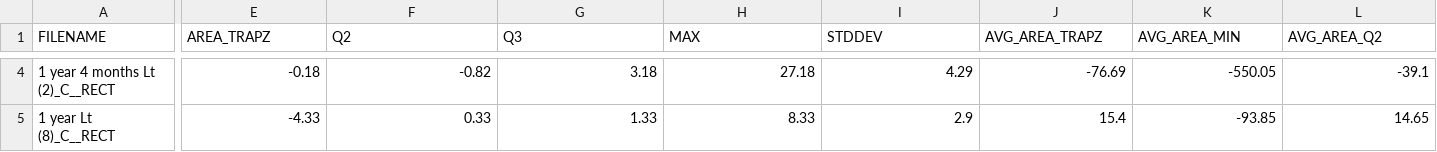
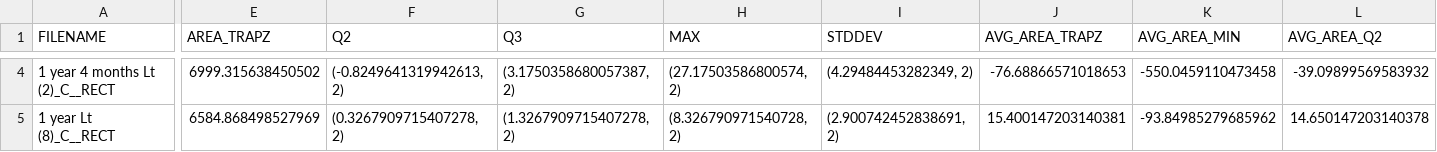
Before and after one commit to JessWhosBack/EIE-Investigation-22G05, a CSV file: Area/Result/Results.csv, drawn as a sheet; only a part is shown, gaps mark what is left out; the diff covers the shown part only; the diff names each change by its address in the sheet, - before the commit and + after, or states it on an @@ line.

```diff
--- a/Area/Result/Results.csv
+++ b/Area/Result/Results.csv
-E4 (AREA_TRAPZ): -0.18
+E4 (AREA_TRAPZ): 6999.315638450502
-F4 (Q2): -0.82
+F4 (Q2): (-0.8249641319942613, 2)
-G4 (Q3): 3.18
+G4 (Q3): (3.1750358680057387, 2)
-H4 (MAX): 27.18
+H4 (MAX): (27.17503586800574, 2)
-I4 (STDDEV): 4.29
+I4 (STDDEV): (4.29484453282349, 2)
-J4 (AVG_AREA_TRAPZ): -76.69
+J4 (AVG_AREA_TRAPZ): -76.68866571018653
-K4 (AVG_AREA_MIN): -550.05
+K4 (AVG_AREA_MIN): -550.0459110473458
-L4 (AVG_AREA_Q2): -39.1
+L4 (AVG_AREA_Q2): -39.09899569583932
-E5 (AREA_TRAPZ): -4.33
+E5 (AREA_TRAPZ): 6584.868498527969
-F5 (Q2): 0.33
+F5 (Q2): (0.3267909715407278, 2)
-G5 (Q3): 1.33
+G5 (Q3): (1.3267909715407278, 2)
-H5 (MAX): 8.33
+H5 (MAX): (8.326790971540728, 2)
-I5 (STDDEV): 2.9
+I5 (STDDEV): (2.900742452838691, 2)
-J5 (AVG_AREA_TRAPZ): 15.4
+J5 (AVG_AREA_TRAPZ): 15.400147203140381
-K5 (AVG_AREA_MIN): -93.85
+K5 (AVG_AREA_MIN): -93.84985279685962
-L5 (AVG_AREA_Q2): 14.65
+L5 (AVG_AREA_Q2): 14.650147203140378
```
Also changed, not shown: 171 edited cells elsewhere in this file, 3 other files.
